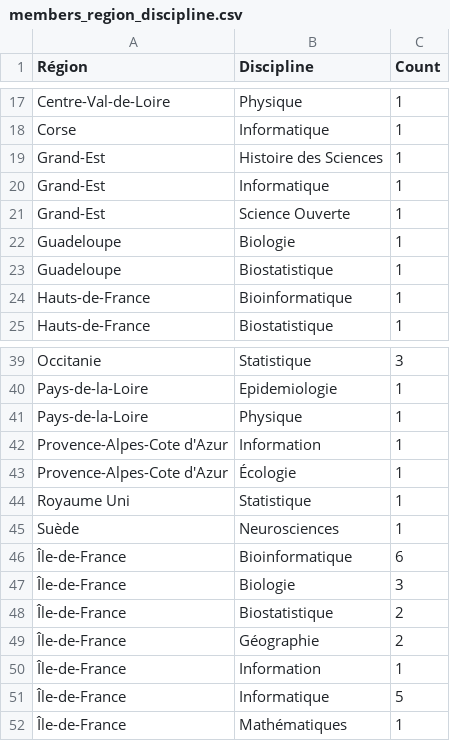
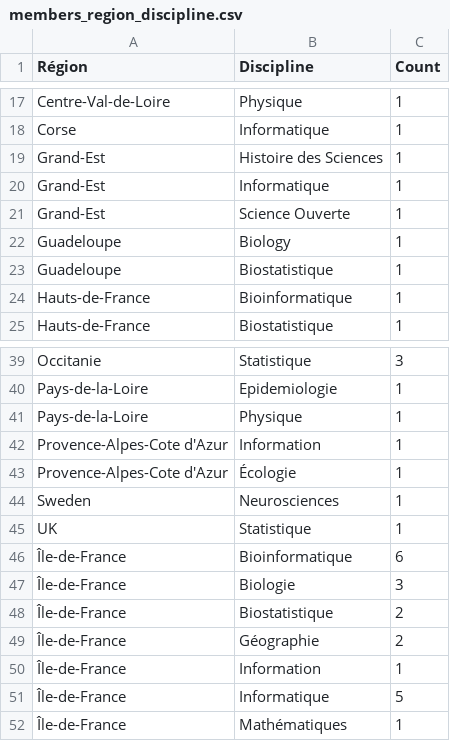
Before and after one commit to gloriagcurto/Members_RFRR, a CSV file: Results/members_region_discipline.csv, drawn as a sheet; only a part is shown, gaps mark what is left out; removed rows and columns are numbered as before the commit, all else as after; the diff names each change by its address in the sheet, - before the commit and + after, or states it on an @@ line.

```diff
--- a/Results/members_region_discipline.csv
+++ b/Results/members_region_discipline.csv
-B22 (Discipline): Biologie
+B22 (Discipline): Biology
-row 44: Royaume Uni | Statistique | 1
-A44 (Région): Suède
+A44 (Région): Sweden
+row 45: UK | Statistique | 1
```
Also changed, not shown: Data/membres_anonyme.csv, Results/counts_percent_Discipline.csv, 23 other files.
